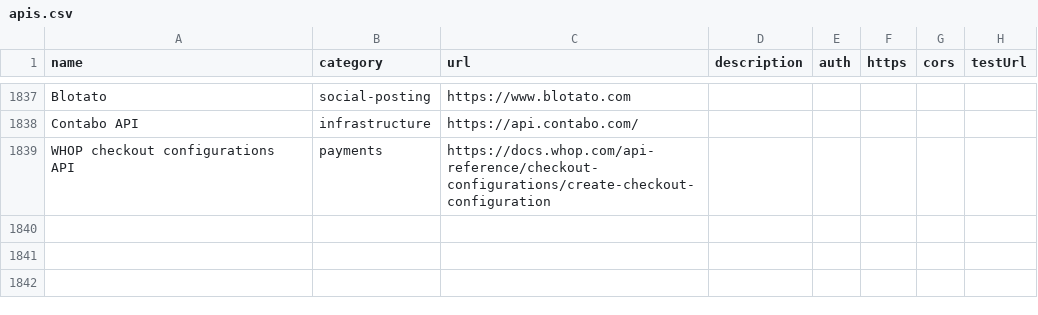
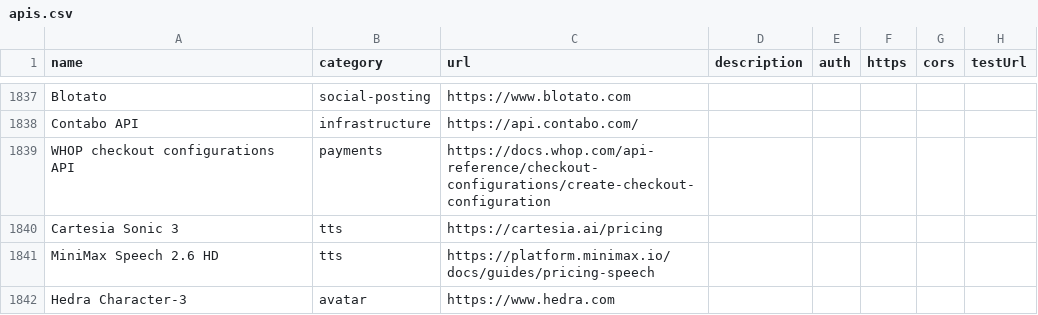
Before and after one commit to scnunna/Nunnas-AI-Library, a CSV file: dist/apis.csv, drawn as a sheet; only a part is shown, gaps mark what is left out.

```diff
--- a/dist/apis.csv
+++ b/dist/apis.csv
@@ -1839 +1839,4 @@
 "WHOP checkout configurations API","payments","https://docs.whop.com/api-reference/checkout-configurations/create-checkout-configuration","","","","",""
+"Cartesia Sonic 3","tts","https://cartesia.ai/pricing","","","","",""
+"MiniMax Speech 2.6 HD","tts","https://platform.minimax.io/docs/guides/pricing-speech","","","","",""
+"Hedra Character-3","avatar","https://www.hedra.com","","","","",""
```
Also changed, not shown: 12 other files.
